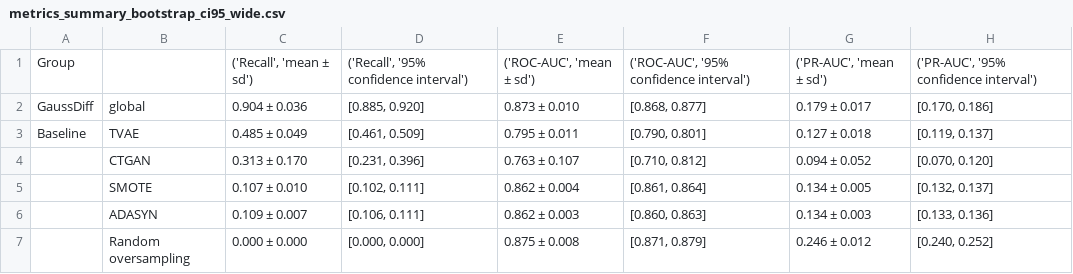
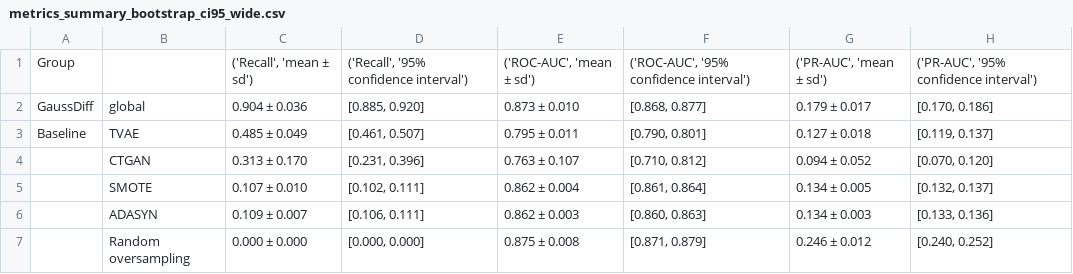
Before and after one commit to enai4bio/GaussDiff, a CSV file: NHANES/plot/metrics/metrics_summary_bootstrap_ci95_wide.csv, drawn as a sheet.

```diff
--- a/NHANES/plot/metrics/metrics_summary_bootstrap_ci95_wide.csv
+++ b/NHANES/plot/metrics/metrics_summary_bootstrap_ci95_wide.csv
@@ -2,3 +2,3 @@ Group,,"('Recall', 'mean ± sd')","('Recall', '95% confidence interval')","('ROC
 GaussDiff,global,0.904 ± 0.036,"[0.885, 0.920]",0.873 ± 0.010,"[0.868, 0.877]",0.179 ± 0.017,"[0.170, 0.186]"
-Baseline,TVAE,0.485 ± 0.049,"[0.461, 0.509]",0.795 ± 0.011,"[0.790, 0.801]",0.127 ± 0.018,"[0.119, 0.137]"
+Baseline,TVAE,0.485 ± 0.049,"[0.461, 0.507]",0.795 ± 0.011,"[0.790, 0.801]",0.127 ± 0.018,"[0.119, 0.137]"
 ,CTGAN,0.313 ± 0.170,"[0.231, 0.396]",0.763 ± 0.107,"[0.710, 0.812]",0.094 ± 0.052,"[0.070, 0.120]"
```
Also changed, not shown: 3 other files.
